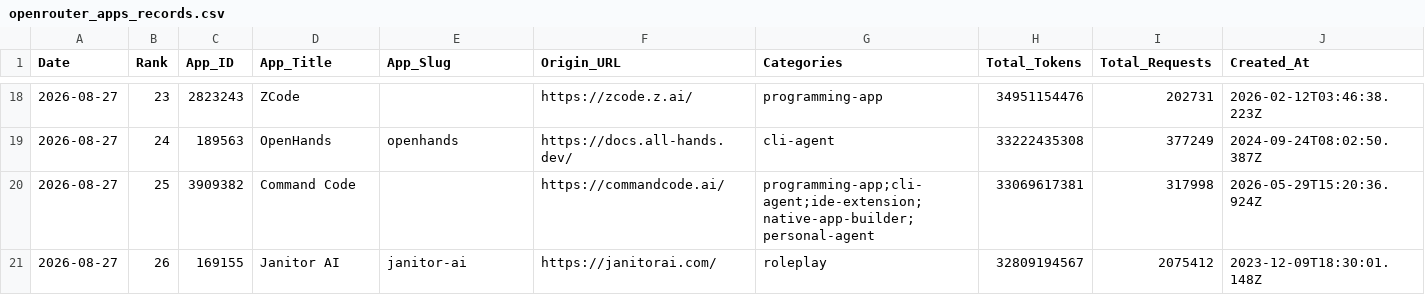
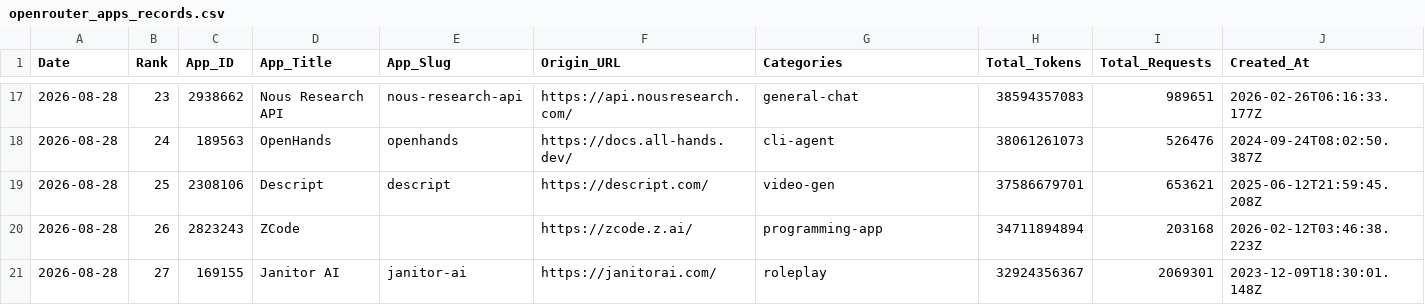
Before and after one commit to Kenneth-Top/workflows-, a CSV file: openrouter_apps_records.csv, drawn as a sheet; only a part is shown, gaps mark what is left out; the diff covers the shown part only.

```diff
--- a/openrouter_apps_records.csv
+++ b/openrouter_apps_records.csv
@@ -18,4 +17,5 @@
-2026-08-27,23,2823243,ZCode,,https://zcode.z.ai/,programming-app,34951154476,202731,2026-02-12T03:46:38.223Z
-2026-08-27,24,189563,OpenHands,openhands,https://docs.all-hands.dev/,cli-agent,33222435308,377249,2024-09-24T08:02:50.387Z
-2026-08-27,25,3909382,Command Code,,https://commandcode.ai/,programming-app;cli-agent;ide-extension;native-app-builder;personal-agent,33069617381,317998,2026-05-29T15:20:36.924Z
-2026-08-27,26,169155,Janitor AI,janitor-ai,https://janitorai.com/,roleplay,32809194567,2075412,2023-12-09T18:30:01.148Z
+2026-08-28,23,2938662,Nous Research API,nous-research-api,https://api.nousresearch.com/,general-chat,38594357083,989651,2026-02-26T06:16:33.177Z
+2026-08-28,24,189563,OpenHands,openhands,https://docs.all-hands.dev/,cli-agent,38061261073,526476,2024-09-24T08:02:50.387Z
+2026-08-28,25,2308106,Descript,descript,https://descript.com/,video-gen,37586679701,653621,2025-06-12T21:59:45.208Z
+2026-08-28,26,2823243,ZCode,,https://zcode.z.ai/,programming-app,34711894894,203168,2026-02-12T03:46:38.223Z
+2026-08-28,27,169155,Janitor AI,janitor-ai,https://janitorai.com/,roleplay,32924356367,2069301,2023-12-09T18:30:01.148Z
```
Also changed, not shown: 2 added rows, 3 removed rows and 92 edited cells elsewhere in this file, openrouter_category_usage_records.csv, openrouter_market_share_records.csv, 3 other files.
